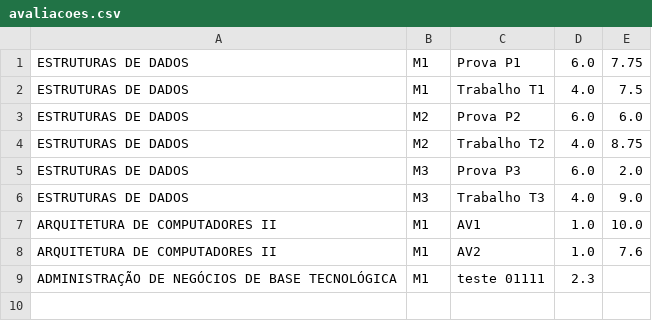
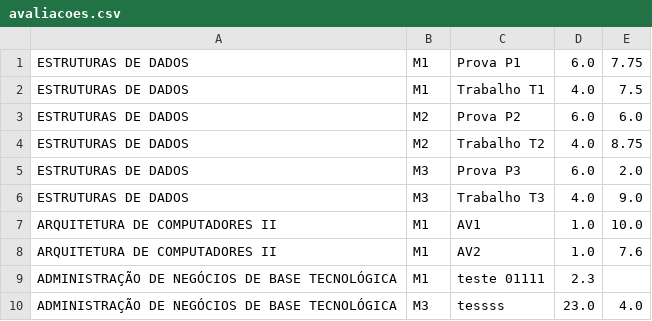
Before and after one commit to GabrielVTK/SisADA, a CSV file: avaliacoes.csv, drawn as a sheet; the diff names each change by its address in the sheet, - before the commit and + after, or states it on an @@ line.

```diff
--- a/avaliacoes.csv
+++ b/avaliacoes.csv
+row 10: ADMINISTRAÇÃO DE NEGÓCIOS DE BASE TECNOLÓGICA | M3 | tessss | 23.0 | 4.0
```
Also changed, not shown: 2 other files.
